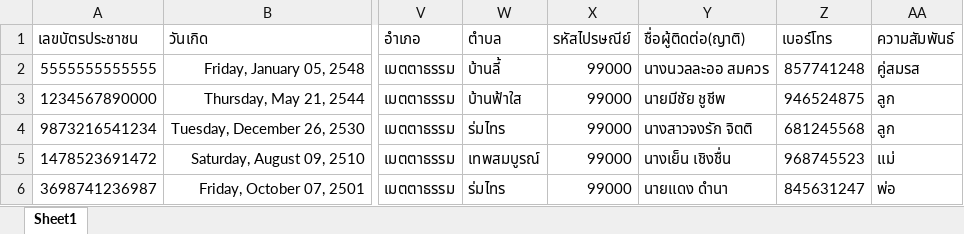
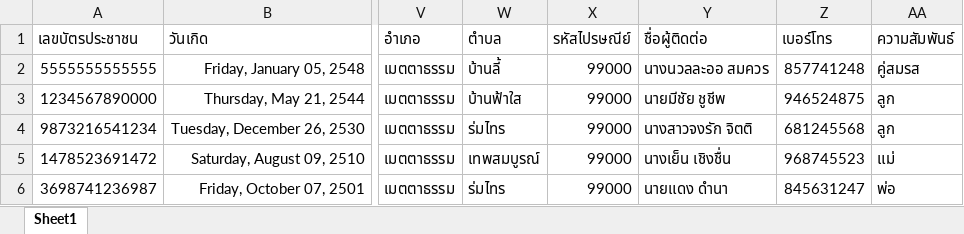
Before and after one commit to raviut-max/demi-plus-web-v2, an Excel workbook: file/De-mi ตัวอย่างลงรายชื่อ (รพ.เมตตาธรรม).xlsx, sheet Sheet1, drawn as a sheet; only a part is shown, gaps mark what is left out; values as stored, in another font and other column widths than the file's, no borders; the diff names each change by its address in the sheet, - before the commit and + after, or states it on an @@ line.

```diff
--- a/file/De-mi ตัวอย่างลงรายชื่อ (รพ.เมตตาธรรม).xlsx (sheet Sheet1)
+++ b/file/De-mi ตัวอย่างลงรายชื่อ (รพ.เมตตาธรรม).xlsx (sheet Sheet1)
-Y1: ชื่อผู้ติดต่อ(ญาติ)
+Y1: ชื่อผู้ติดต่อ
```
Also changed, not shown: 3 other files.
